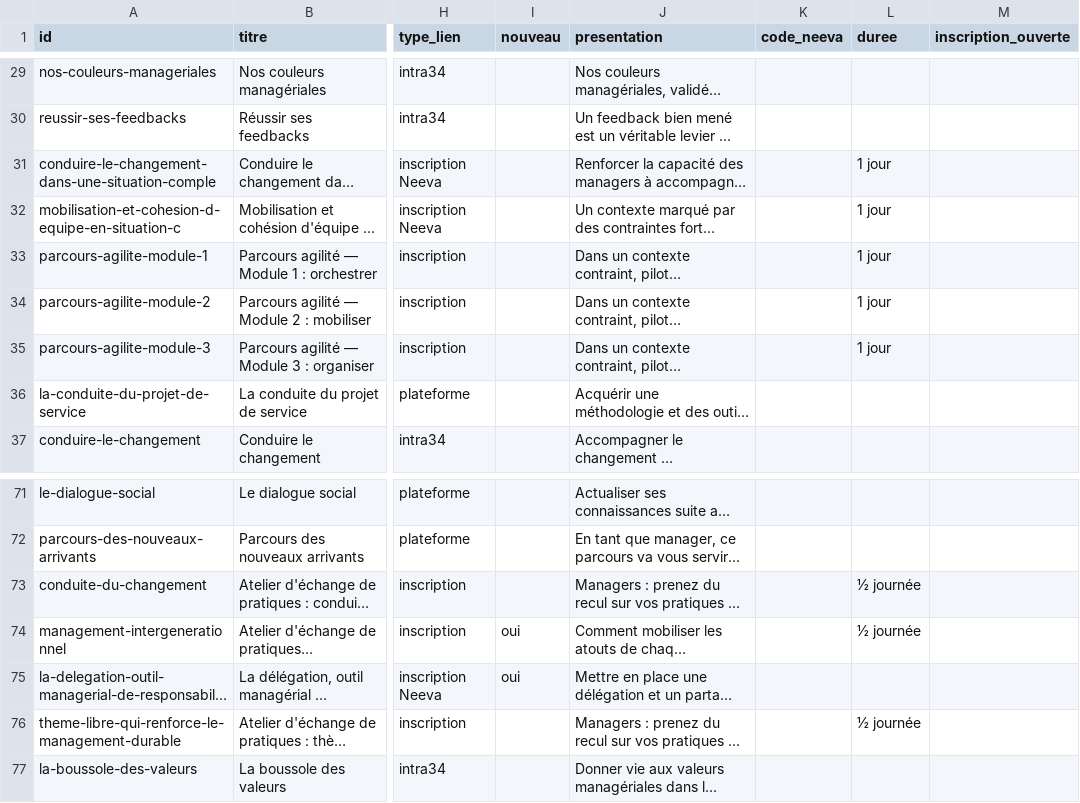
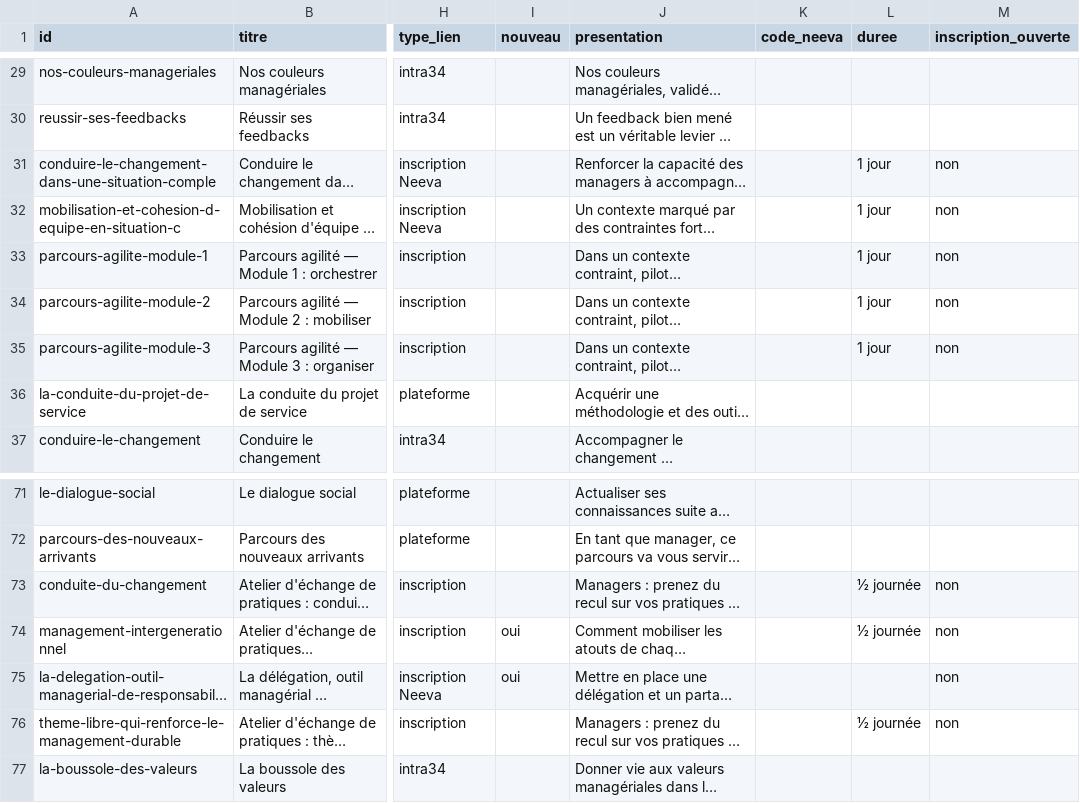
Before and after one commit to Manag-herault/manag-herault, a CSV file: offre.csv, drawn as a sheet; only a part is shown, gaps mark what is left out; long unchanged cells end in …; the diff covers the shown part only; the diff names each change by its address in the sheet, - before the commit and + after, or states it on an @@ line.

```diff
--- a/offre.csv
+++ b/offre.csv
-M31:M35 (inscription_ouverte): (empty)
+M31:M35 (inscription_ouverte): non
-M73:M76 (inscription_ouverte): (empty)
+M73:M76 (inscription_ouverte): non
```
Also changed, not shown: 17 edited cells elsewhere in this file.
